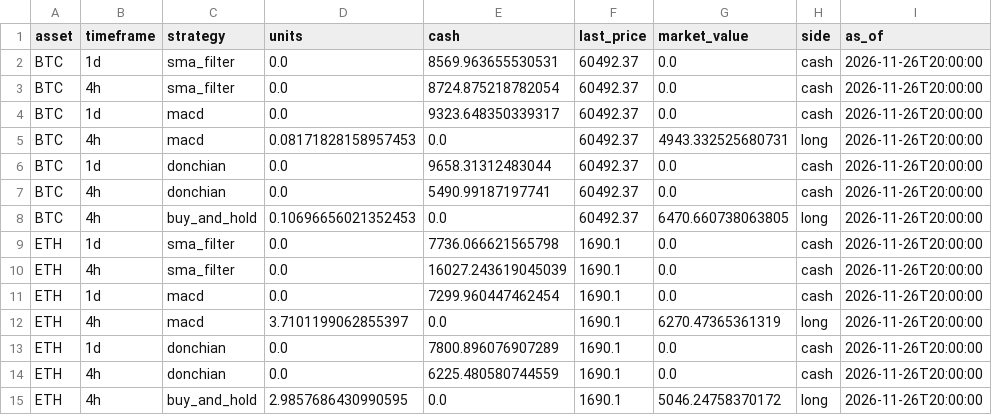
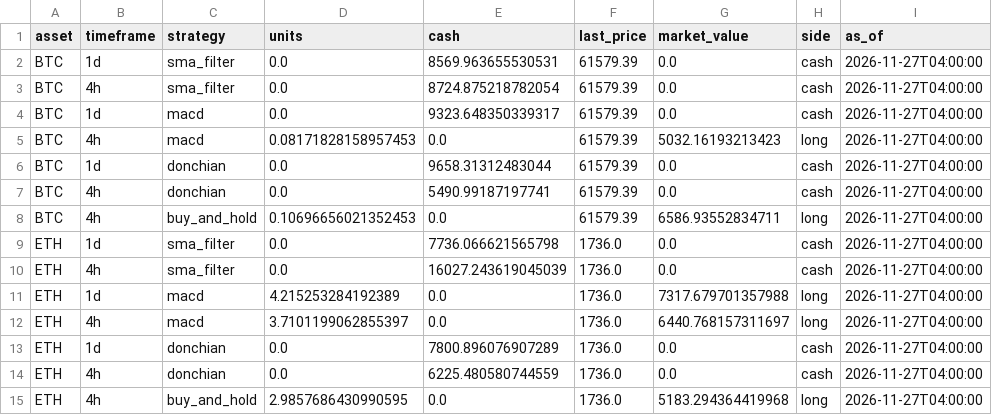
Before and after one commit to Pigger111-hub/Grok-trading, a CSV file: data/paper_positions.csv, drawn as a sheet.

```diff
--- a/data/paper_positions.csv
+++ b/data/paper_positions.csv
@@ -1,15 +1,15 @@
 asset,timeframe,strategy,units,cash,last_price,market_value,side,as_of
-BTC,1d,sma_filter,0.0,8569.963655530531,60492.37,0.0,cash,2026-11-26T20:00:00
-BTC,4h,sma_filter,0.0,8724.875218782054,60492.37,0.0,cash,2026-11-26T20:00:00
-BTC,1d,macd,0.0,9323.648350339317,60492.37,0.0,cash,2026-11-26T20:00:00
-BTC,4h,macd,0.08171828158957453,0.0,60492.37,4943.332525680731,long,2026-11-26T20:00:00
-BTC,1d,donchian,0.0,9658.31312483044,60492.37,0.0,cash,2026-11-26T20:00:00
-BTC,4h,donchian,0.0,5490.99187197741,60492.37,0.0,cash,2026-11-26T20:00:00
-BTC,4h,buy_and_hold,0.10696656021352453,0.0,60492.37,6470.660738063805,long,2026-11-26T20:00:00
-ETH,1d,sma_filter,0.0,7736.066621565798,1690.1,0.0,cash,2026-11-26T20:00:00
-ETH,4h,sma_filter,0.0,16027.243619045039,1690.1,0.0,cash,2026-11-26T20:00:00
-ETH,1d,macd,0.0,7299.960447462454,1690.1,0.0,cash,2026-11-26T20:00:00
-ETH,4h,macd,3.7101199062855397,0.0,1690.1,6270.47365361319,long,2026-11-26T20:00:00
-ETH,1d,donchian,0.0,7800.896076907289,1690.1,0.0,cash,2026-11-26T20:00:00
-ETH,4h,donchian,0.0,6225.480580744559,1690.1,0.0,cash,2026-11-26T20:00:00
-ETH,4h,buy_and_hold,2.9857686430990595,0.0,1690.1,5046.24758370172,long,2026-11-26T20:00:00
+BTC,1d,sma_filter,0.0,8569.963655530531,61579.39,0.0,cash,2026-11-27T04:00:00
+BTC,4h,sma_filter,0.0,8724.875218782054,61579.39,0.0,cash,2026-11-27T04:00:00
+BTC,1d,macd,0.0,9323.648350339317,61579.39,0.0,cash,2026-11-27T04:00:00
+BTC,4h,macd,0.08171828158957453,0.0,61579.39,5032.16193213423,long,2026-11-27T04:00:00
+BTC,1d,donchian,0.0,9658.31312483044,61579.39,0.0,cash,2026-11-27T04:00:00
+BTC,4h,donchian,0.0,5490.99187197741,61579.39,0.0,cash,2026-11-27T04:00:00
+BTC,4h,buy_and_hold,0.10696656021352453,0.0,61579.39,6586.93552834711,long,2026-11-27T04:00:00
+ETH,1d,sma_filter,0.0,7736.066621565798,1736.0,0.0,cash,2026-11-27T04:00:00
+ETH,4h,sma_filter,0.0,16027.243619045039,1736.0,0.0,cash,2026-11-27T04:00:00
+ETH,1d,macd,4.215253284192389,0.0,1736.0,7317.679701357988,long,2026-11-27T04:00:00
+ETH,4h,macd,3.7101199062855397,0.0,1736.0,6440.768157311697,long,2026-11-27T04:00:00
+ETH,1d,donchian,0.0,7800.896076907289,1736.0,0.0,cash,2026-11-27T04:00:00
+ETH,4h,donchian,0.0,6225.480580744559,1736.0,0.0,cash,2026-11-27T04:00:00
+ETH,4h,buy_and_hold,2.9857686430990595,0.0,1736.0,5183.294364419968,long,2026-11-27T04:00:00
```
Also changed, not shown: data/paper_trades.csv, 4 other files.
